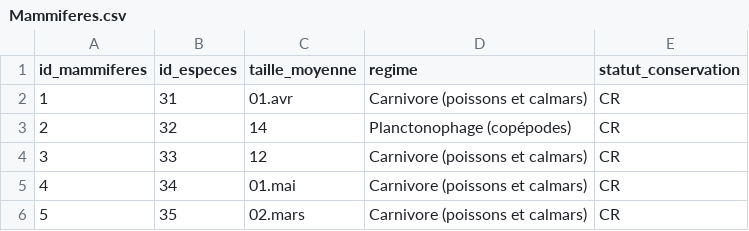
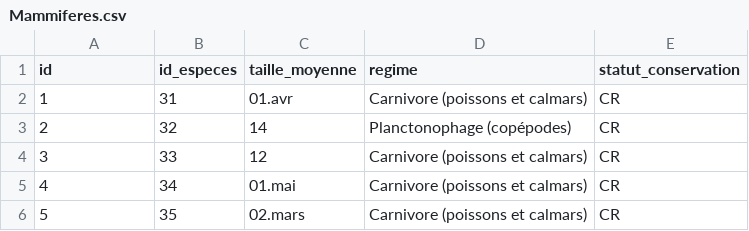
Before and after one commit to Maugodar/progserv2-2026-27-projet-libre-froidevaux-gaudard-triponez, a CSV file: src/db/Mammiferes.csv, drawn as a sheet; only a part is shown.

```diff
--- a/src/db/Mammiferes.csv
+++ b/src/db/Mammiferes.csv
@@ -1,2 +1,2 @@
-id_mammiferes;id_especes;taille_moyenne;regime;statut_conservation
+id;id_especes;taille_moyenne;regime;statut_conservation
 1;31;01.avr;Carnivore (poissons et calmars);CR
```
Also changed, not shown: src/db/Coraux.csv, src/db/Point_carte.csv, 1 other file.
